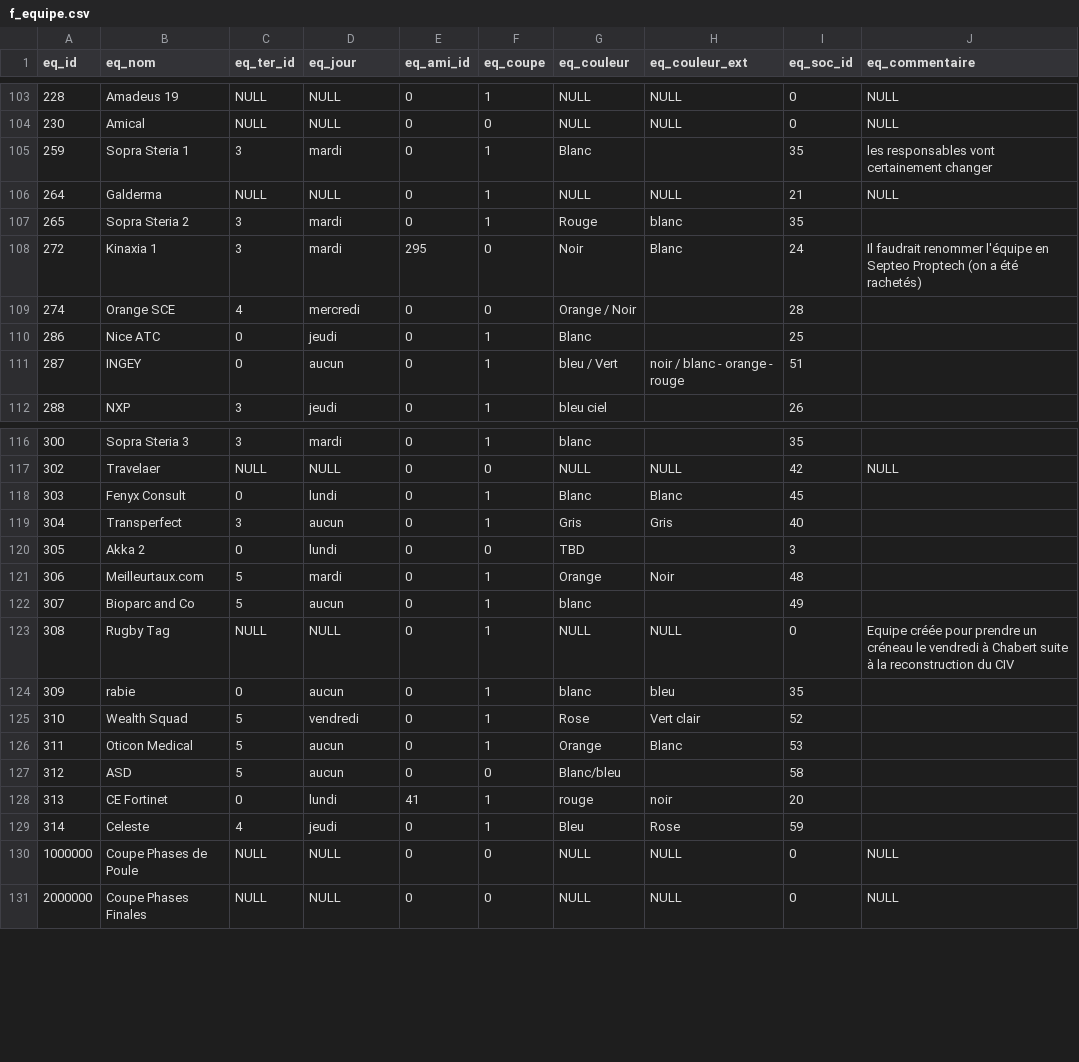
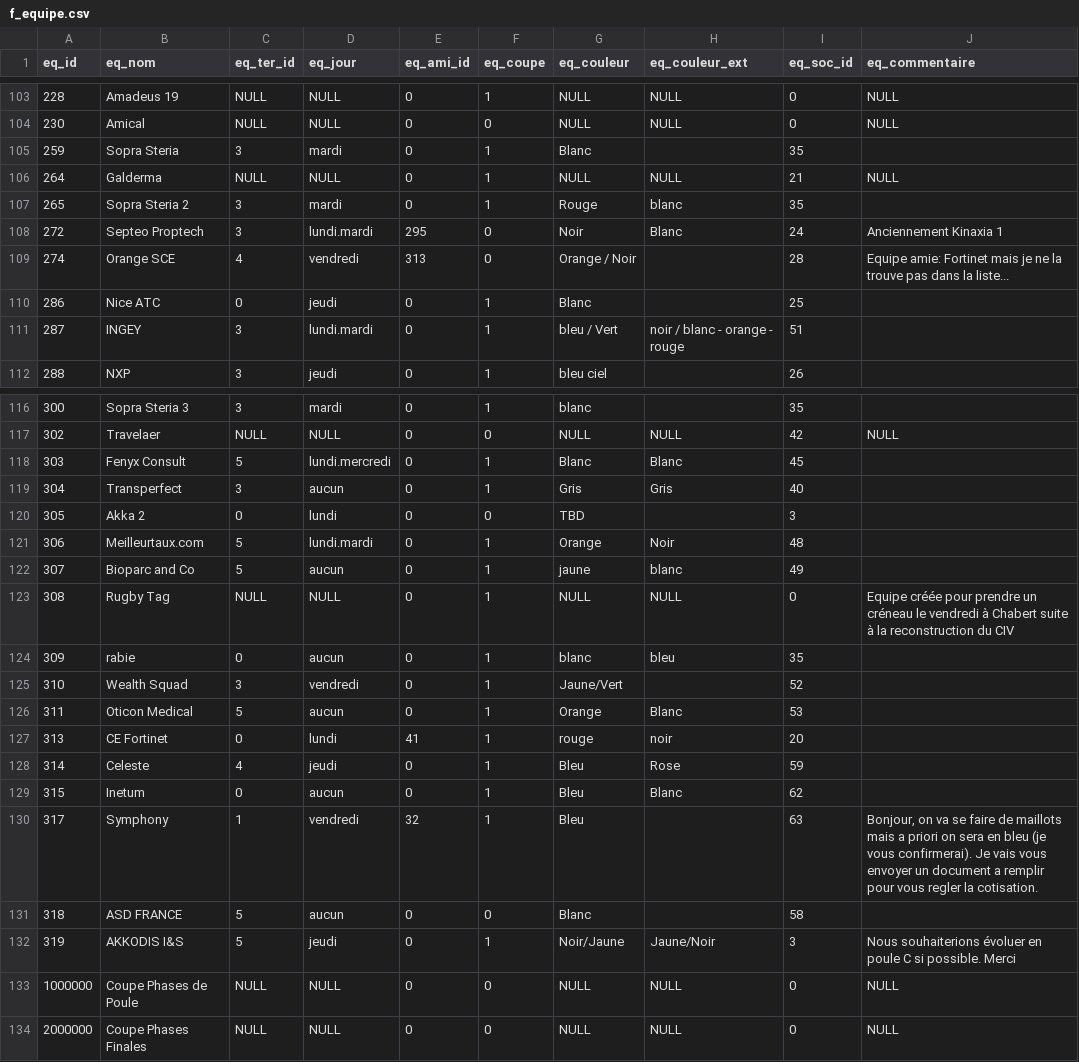
Before and after one commit to chez-flo/footasie, a CSV file: cpp/data/f_equipe.csv, drawn as a sheet; only a part is shown, gaps mark what is left out; the diff covers the shown part only.

```diff
--- a/cpp/data/f_equipe.csv
+++ b/cpp/data/f_equipe.csv
@@ -104,9 +104,9 @@
 "230","Amical",NULL,NULL,"0","0",NULL,NULL,"0",NULL
-"259","Sopra Steria 1","3","mardi","0","1","Blanc",,"35","les responsables vont certainement changer"
+"259","Sopra Steria","3","mardi","0","1","Blanc",,"35",
 "264","Galderma",NULL,NULL,"0","1",NULL,NULL,"21",NULL
 "265","Sopra Steria 2","3","mardi","0","1","Rouge","blanc","35",
-"272","Kinaxia 1","3","mardi","295","0","Noir","Blanc","24","Il faudrait renommer l'équipe en Septeo Proptech (on a été rachetés)"
-"274","Orange SCE","4","mercredi","0","0","Orange / Noir",,"28",
+"272","Septeo Proptech","3","lundi.mardi","295","0","Noir","Blanc","24","Anciennement Kinaxia 1"
+"274","Orange SCE","4","vendredi","313","0","Orange / Noir",,"28","Equipe amie: Fortinet mais je ne la trouve pas dans la liste... "
 "286","Nice ATC","0","jeudi","0","1","Blanc",,"25",
-"287","INGEY","0","aucun","0","1","bleu / Vert","noir / blanc - orange - rouge","51",
+"287","INGEY","3","lundi.mardi","0","1","bleu / Vert","noir / blanc - orange - rouge","51",
 "288","NXP","3","jeudi","0","1","bleu ciel",,"26",
@@ -117,14 +117,17 @@
 "302","Travelaer",NULL,NULL,"0","0",NULL,NULL,"42",NULL
-"303","Fenyx Consult","0","lundi","0","1","Blanc","Blanc","45",
+"303","Fenyx Consult","5","lundi.mercredi","0","1","Blanc","Blanc","45",
 "304","Transperfect","3","aucun","0","1","Gris","Gris","40",
 "305","Akka 2","0","lundi","0","0","TBD",,"3",
-"306","Meilleurtaux.com","5","mardi","0","1","Orange ","Noir ","48",
-"307","Bioparc and Co","5","aucun","0","1","blanc",,"49",
+"306","Meilleurtaux.com","5","lundi.mardi","0","1","Orange ","Noir ","48",
+"307","Bioparc and Co","5","aucun","0","1","jaune","blanc","49",
 "308","Rugby Tag",NULL,NULL,"0","1",NULL,NULL,"0","Equipe créée pour prendre un créneau le vendredi à Chabert suite à la reconstruction du CIV"
 "309","rabie","0","aucun","0","1","blanc","bleu","35",
-"310","Wealth Squad","5","vendredi","0","1","Rose","Vert clair","52",
+"310","Wealth Squad","3","vendredi","0","1","Jaune/Vert",,"52",
 "311","Oticon Medical","5","aucun","0","1","Orange","Blanc","53",
-"312","ASD","5","aucun","0","0","Blanc/bleu",,"58",
 "313","CE Fortinet","0","lundi","41","1","rouge","noir","20",
 "314","Celeste","4","jeudi","0","1","Bleu","Rose","59",
+"315","Inetum","0","aucun","0","1","Bleu","Blanc","62",
+"317","Symphony","1","vendredi","32","1","Bleu",,"63","Bonjour, on va se faire de maillots mais a priori on sera en bleu (je vous confirmerai). Je vais vous envoyer un document a remplir pour vous regler la cotisation."
+"318","ASD FRANCE","5","aucun","0","0","Blanc",,"58",
+"319","AKKODIS I&S","5","jeudi","0","1","Noir/Jaune","Jaune/Noir","3","Nous souhaiterions évoluer en poule C si possible. Merci"
 "1000000","Coupe Phases de Poule",NULL,NULL,"0","0",NULL,NULL,"0",NULL
```
Also changed, not shown: 41 edited cells elsewhere in this file, cpp/data/f_match.csv, 8 other files.
